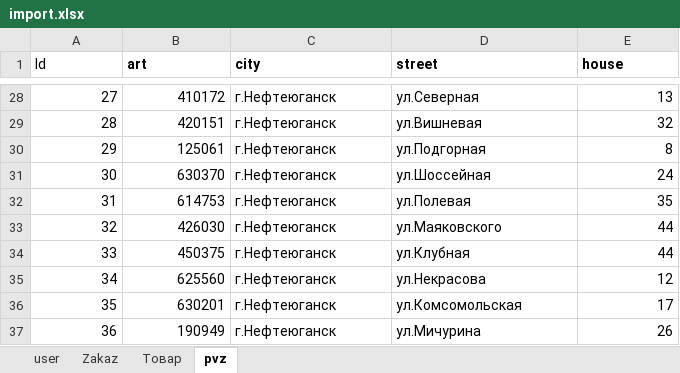
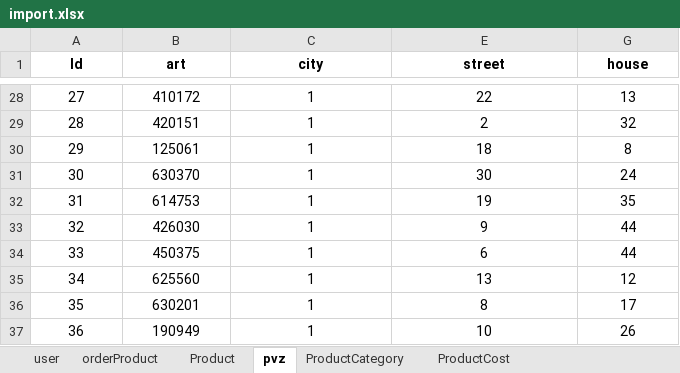
Before and after one commit to Polinchik24/KT6_Ninichuk_411, an Excel workbook: import.xlsx, sheet pvz, drawn as a sheet; only a part is shown, gaps mark what is left out; values as stored, in another font and other column widths than the file's, no borders; addresses are those after the commit; the diff covers the shown part only; the diff names each change by its address in the sheet, - before the commit and + after, or states it on an @@ line.

```diff
--- a/import.xlsx (sheet pvz)
+++ b/import.xlsx (sheet pvz)
-sheet tab: Zakaz
+sheet tab: orderProduct
-sheet tab: Товар
+sheet tab: Product
+sheet tab: ProductCategory
+sheet tab: ProductCost
-A1:C1 alignment: left
+A1:C1 alignment: center
-A1 bold: off
+A1 bold: on
-E1:E37 alignment: left
+E1:E37 alignment: center
-G1 alignment: left
+G1 alignment: center
-A28:B37 alignment: right
+A28:B37 alignment: center
-C28:C37 (city): г.Нефтеюганск
+C28:C37 (city): 1
-C28:C37 alignment: left
+C28:C37 alignment: center
-E28 (street): ул.Северная
+E28 (street): 22
-G28:G37 alignment: right
+G28:G37 alignment: center
-E29 (street): ул.Вишневая
+E29 (street): 2
-E30 (street): ул.Подгорная
+E30 (street): 18
-E31 (street): ул.Шоссейная
+E31 (street): 30
-E32 (street): ул.Полевая
+E32 (street): 19
-E33 (street): ул.Маяковского
+E33 (street): 9
-E34 (street): ул.Клубная
+E34 (street): 6
-E35 (street): ул.Некрасова
+E35 (street): 13
-E36 (street): ул.Комсомольская
+E36 (street): 8
-E37 (street): ул.Мичурина
+E37 (street): 10
```
Also changed, not shown: 53 edited cells and cell formats elsewhere in this sheet, sheet Product, sheet orderProduct, other sheet tabs, formulas that keep their value, 1 other file.
